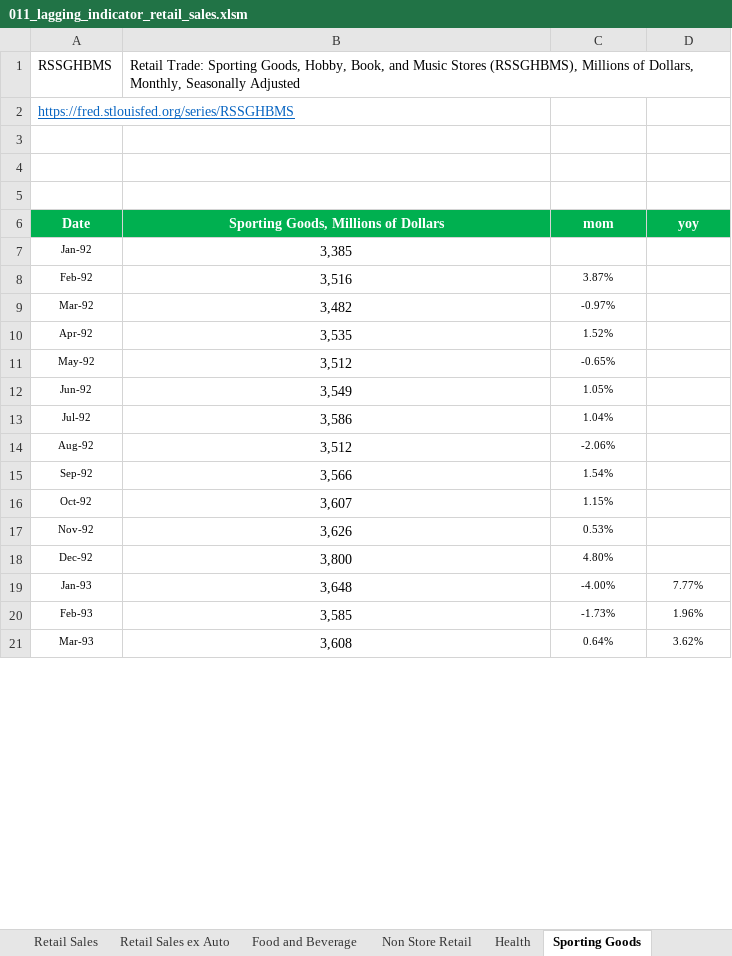
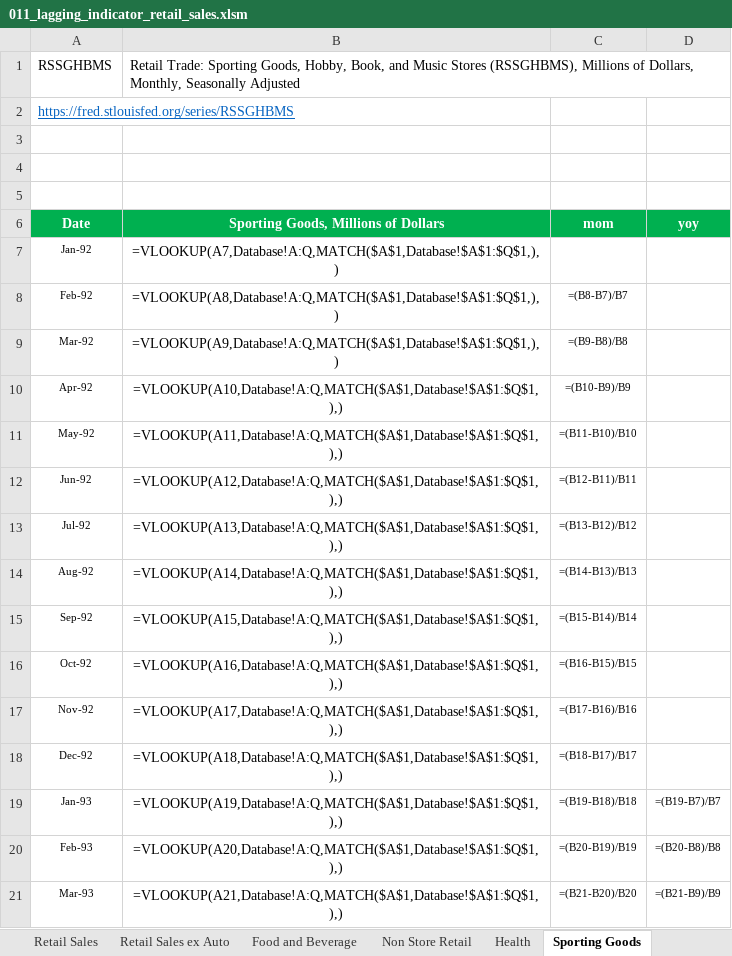
Before and after one commit to markjm5/portfoliomanagement, an Excel workbook: trading_excel_files/01_lagging_coincident_indicators/011_lagging_indicator_retail_sales.xlsm, sheet Sporting Goods, drawn as a sheet; only a part is shown; values as stored, in another font and other column widths than the file's, no borders; formulas without a stored value are shown as written; charts and pictures and conditional formats not drawn; the diff covers the shown part only; the diff names each change by its address in the sheet, - before the commit and + after, or states it on an @@ line.

```diff
--- a/trading_excel_files/01_lagging_coincident_indicators/011_lagging_indicator_retail_sales.xlsm (sheet Sporting Goods)
+++ b/trading_excel_files/01_lagging_coincident_indicators/011_lagging_indicator_retail_sales.xlsm (sheet Sporting Goods)
-B7: 3,385
+B7: =VLOOKUP(A7,Database!A:Q,MATCH($A$1,Database!$A$1:$Q$1,),)
-B8: 3,516
+B8: =VLOOKUP(A8,Database!A:Q,MATCH($A$1,Database!$A$1:$Q$1,),)
-C8 (mom): 3.87%
+C8 (mom): =(B8-B7)/B7
-B9: 3,482
+B9: =VLOOKUP(A9,Database!A:Q,MATCH($A$1,Database!$A$1:$Q$1,),)
-C9 (mom): -0.97%
+C9 (mom): =(B9-B8)/B8
-B10: 3,535
+B10: =VLOOKUP(A10,Database!A:Q,MATCH($A$1,Database!$A$1:$Q$1,),)
-C10 (mom): 1.52%
+C10 (mom): =(B10-B9)/B9
-B11: 3,512
+B11: =VLOOKUP(A11,Database!A:Q,MATCH($A$1,Database!$A$1:$Q$1,),)
-C11 (mom): -0.65%
+C11 (mom): =(B11-B10)/B10
-B12: 3,549
+B12: =VLOOKUP(A12,Database!A:Q,MATCH($A$1,Database!$A$1:$Q$1,),)
-C12 (mom): 1.05%
+C12 (mom): =(B12-B11)/B11
-B13: 3,586
+B13: =VLOOKUP(A13,Database!A:Q,MATCH($A$1,Database!$A$1:$Q$1,),)
-C13 (mom): 1.04%
+C13 (mom): =(B13-B12)/B12
-B14: 3,512
+B14: =VLOOKUP(A14,Database!A:Q,MATCH($A$1,Database!$A$1:$Q$1,),)
-C14 (mom): -2.06%
+C14 (mom): =(B14-B13)/B13
-B15: 3,566
+B15: =VLOOKUP(A15,Database!A:Q,MATCH($A$1,Database!$A$1:$Q$1,),)
-C15 (mom): 1.54%
+C15 (mom): =(B15-B14)/B14
-B16: 3,607
+B16: =VLOOKUP(A16,Database!A:Q,MATCH($A$1,Database!$A$1:$Q$1,),)
-C16 (mom): 1.15%
+C16 (mom): =(B16-B15)/B15
-B17: 3,626
+B17: =VLOOKUP(A17,Database!A:Q,MATCH($A$1,Database!$A$1:$Q$1,),)
-C17 (mom): 0.53%
+C17 (mom): =(B17-B16)/B16
-B18: 3,800
+B18: =VLOOKUP(A18,Database!A:Q,MATCH($A$1,Database!$A$1:$Q$1,),)
-C18 (mom): 4.80%
+C18 (mom): =(B18-B17)/B17
-B19: 3,648
+B19: =VLOOKUP(A19,Database!A:Q,MATCH($A$1,Database!$A$1:$Q$1,),)
-C19 (mom): -4.00%
+C19 (mom): =(B19-B18)/B18
-D19 (yoy): 7.77%
+D19 (yoy): =(B19-B7)/B7
-B20: 3,585
+B20: =VLOOKUP(A20,Database!A:Q,MATCH($A$1,Database!$A$1:$Q$1,),)
-C20 (mom): -1.73%
+C20 (mom): =(B20-B19)/B19
-D20 (yoy): 1.96%
+D20 (yoy): =(B20-B8)/B8
-B21: 3,608
+B21: =VLOOKUP(A21,Database!A:Q,MATCH($A$1,Database!$A$1:$Q$1,),)
-C21 (mom): 0.64%
+C21 (mom): =(B21-B20)/B20
-D21 (yoy): 3.62%
+D21 (yoy): =(B21-B9)/B9
```
Also changed, not shown: 1 added row and 1035 edited cells elsewhere in this sheet, sheet Recap 2, sheet Retail Sales ex Auto and Gas, sheet Food Services, sheet Clothing and clothing access, sheet Miscellaneous stores retailers, sheet Non Store Retail, 12 more sheets, charts or pictures, trading_excel_files/01_lagging_coincident_indicators/003_lagging_indicator_world_gdp.xlsm, trading_excel_files/01_lagging_coincident_indicators/005_Lagging_Indicator_Job_Market_US_World.xlsm, 22 other files.
